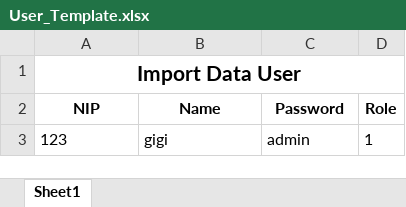
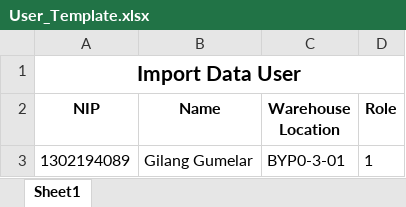
Before and after one commit to gilgmlr/live-stock, an Excel workbook: assets/excel/User_Template.xlsx, sheet Sheet1, drawn as a sheet; values as stored, in another font and other column widths than the file's, no borders; removed rows and columns are numbered as before the commit, all else as after; the diff names each change by its address in the sheet, - before the commit and + after, or states it on an @@ line.

```diff
--- a/assets/excel/User_Template.xlsx (sheet Sheet1)
+++ b/assets/excel/User_Template.xlsx (sheet Sheet1)
-C2: Password
+C2: Warehouse Location
-row 3: 123 | gigi | admin | 1
+row 3: 1302194089 | Gilang Gumelar | BYP0-3-01 | 1
```
Also changed, not shown: assets/excel/Warehouse_Template.xlsx, 13 other files.
